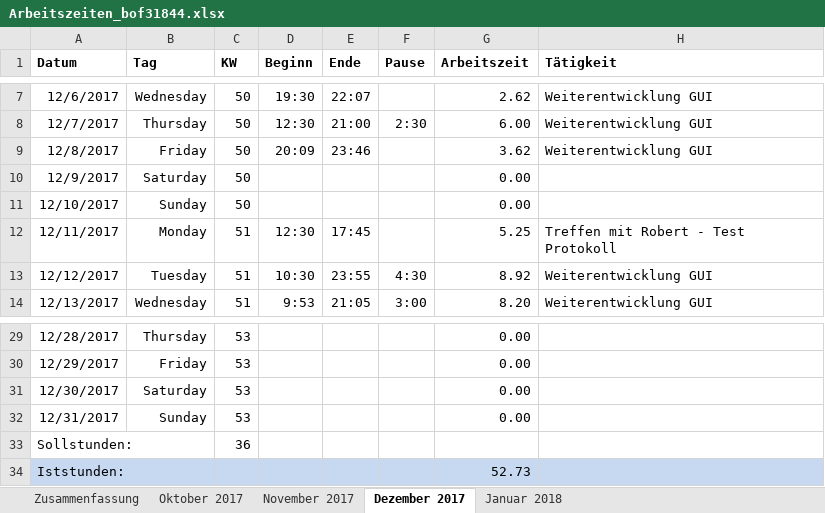
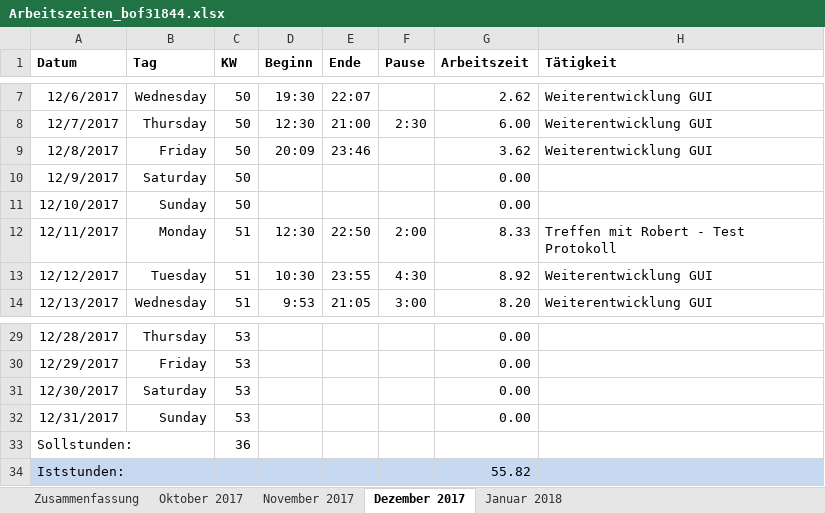
Before and after one commit to scd42636/DT_WS1718_02_StarCar, an Excel workbook: dokumentation/arbeitszeiten/Arbeitszeiten_bof31844.xlsx, sheet Dezember 2017, drawn as a sheet; only a part is shown, gaps mark what is left out; values as stored, in another font and other column widths than the file's, no borders; conditional formats not drawn; the diff names each change by its address in the sheet, - before the commit and + after, or states it on an @@ line.

Commit message:
edit Arbeitszeiten

```diff
--- a/dokumentation/arbeitszeiten/Arbeitszeiten_bof31844.xlsx (sheet Dezember 2017)
+++ b/dokumentation/arbeitszeiten/Arbeitszeiten_bof31844.xlsx (sheet Dezember 2017)
-E12 (Ende): 17:45
+E12 (Ende): 22:50
-F12 (Pause): (empty)
+F12 (Pause): 2:00
-G12 (Arbeitszeit): 5.25
+G12 (Arbeitszeit): 8.33
-G34 (Arbeitszeit): 52.73
+G34 (Arbeitszeit): 55.82
```
Also changed, not shown: sheet Zusammenfassung.
